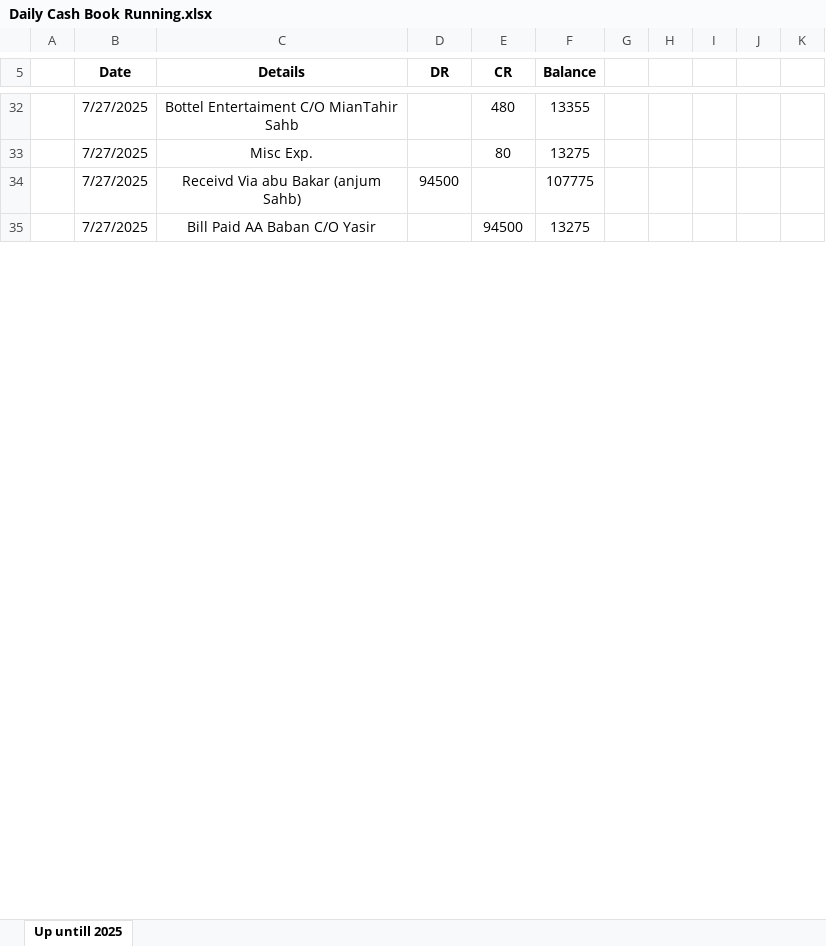
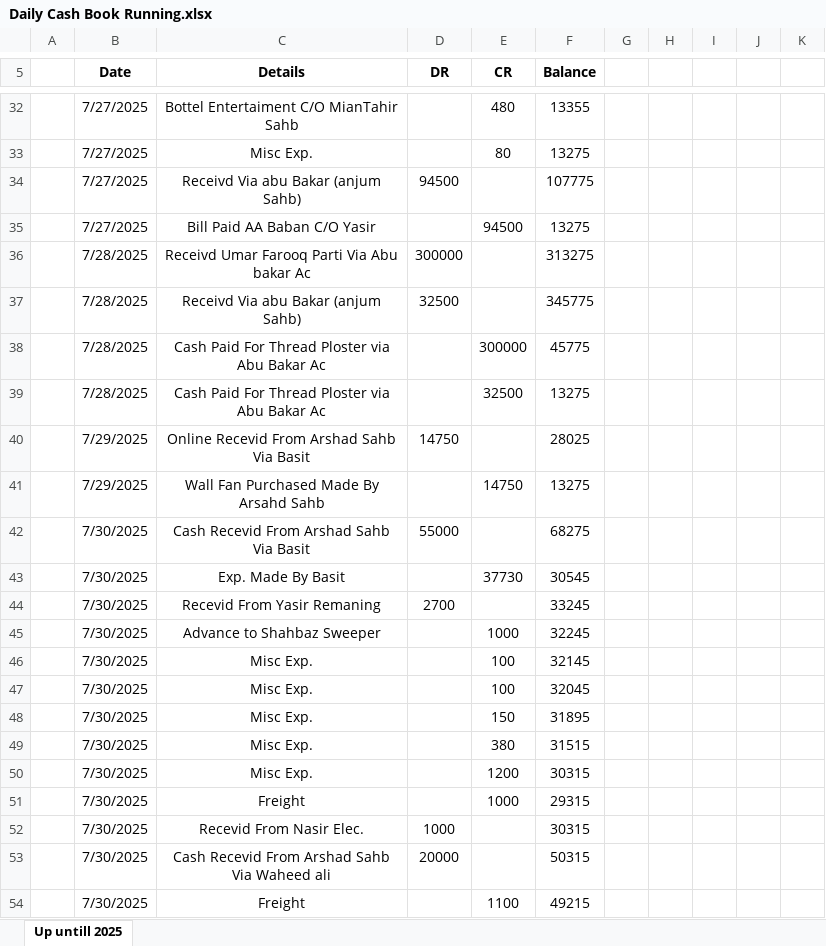
Before and after one commit to mianIndustries/Mian-Industries, an Excel workbook: Cash Book/Daily Cash Book Running.xlsx, sheet Up untill 2025, drawn as a sheet; only a part is shown, gaps mark what is left out; values as stored, in another font and other column widths than the file's, no borders; the diff covers the shown part only; the diff names each change by its address in the sheet, - before the commit and + after, or states it on an @@ line.

```diff
--- a/Cash Book/Daily Cash Book Running.xlsx (sheet Up untill 2025)
+++ b/Cash Book/Daily Cash Book Running.xlsx (sheet Up untill 2025)
+row 36:  | 7/28/2025 | Receivd Umar Farooq Parti Via Abu bakar Ac | 300000 |  | 313275
+row 37:  | 7/28/2025 | Receivd Via abu Bakar (anjum Sahb) | 32500 |  | 345775
+row 38:  | 7/28/2025 | Cash Paid For Thread Ploster via Abu Bakar Ac |  | 300000 | 45775
+row 39:  | 7/28/2025 | Cash Paid For Thread Ploster via Abu Bakar Ac |  | 32500 | 13275
+row 40:  | 7/29/2025 | Online Recevid From Arshad Sahb Via Basit | 14750 |  | 28025
+row 41:  | 7/29/2025 | Wall Fan Purchased Made By Arsahd Sahb |  | 14750 | 13275
+row 42:  | 7/30/2025 | Cash Recevid From Arshad Sahb Via Basit | 55000 |  | 68275
+row 43:  | 7/30/2025 | Exp. Made By Basit |  | 37730 | 30545
+row 44:  | 7/30/2025 | Recevid From Yasir Remaning | 2700 |  | 33245
+row 45:  | 7/30/2025 | Advance to Shahbaz Sweeper |  | 1000 | 32245
+row 46:  | 7/30/2025 | Misc Exp. |  | 100 | 32145
+row 47:  | 7/30/2025 | Misc Exp. |  | 100 | 32045
+row 48:  | 7/30/2025 | Misc Exp. |  | 150 | 31895
+row 49:  | 7/30/2025 | Misc Exp. |  | 380 | 31515
+row 50:  | 7/30/2025 | Misc Exp. |  | 1200 | 30315
+row 51:  | 7/30/2025 | Freight |  | 1000 | 29315
+row 52:  | 7/30/2025 | Recevid From Nasir Elec. | 1000 |  | 30315
+row 53:  | 7/30/2025 | Cash Recevid From Arshad Sahb Via Waheed ali | 20000 |  | 50315
+row 54:  | 7/30/2025 | Freight |  | 1100 | 49215
```
Also changed, not shown: 11 added rows, 13 edited cells and cell formats elsewhere in this sheet, Cash Book/Expenditure Mian Anjum Saeed.xlsx, Cash Book/Expenditure Mian Arshad.xlsx, 3 other files.
